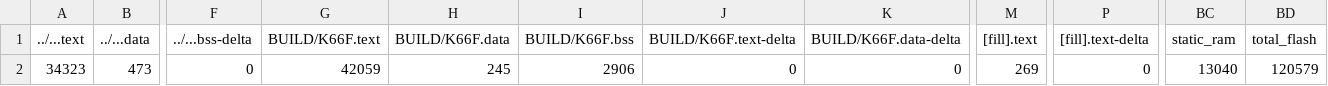
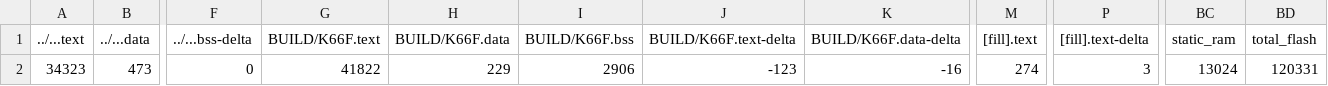
Before and after one commit to leetoby1215/mbed07, a CSV file: src/model_deploy/BUILD/K66F/GCC_ARM-TFLITE/model_deploy_map.csv, drawn as a sheet; only a part is shown, gaps mark what is left out; the diff names each change by its address in the sheet, - before the commit and + after, or states it on an @@ line.

```diff
--- a/src/model_deploy/BUILD/K66F/GCC_ARM-TFLITE/model_deploy_map.csv
+++ b/src/model_deploy/BUILD/K66F/GCC_ARM-TFLITE/model_deploy_map.csv
-G2 (BUILD/K66F.text): 42059
+G2 (BUILD/K66F.text): 41822
-H2 (BUILD/K66F.data): 245
+H2 (BUILD/K66F.data): 229
-J2 (BUILD/K66F.text-delta): 0
+J2 (BUILD/K66F.text-delta): -123
-K2 (BUILD/K66F.data-delta): 0
+K2 (BUILD/K66F.data-delta): -16
-M2 ([fill].text): 269
+M2 ([fill].text): 274
-P2 ([fill].text-delta): 0
+P2 ([fill].text-delta): 3
-BC2 (static_ram): 13040
+BC2 (static_ram): 13024
-BD2 (total_flash): 120579
+BD2 (total_flash): 120331
```
Also changed, not shown: 14 other files.
